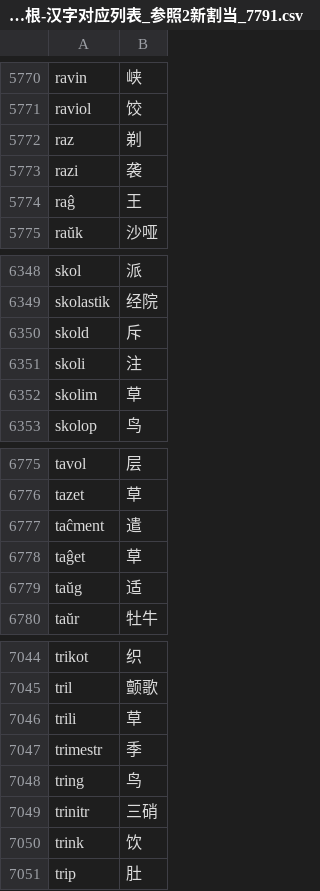
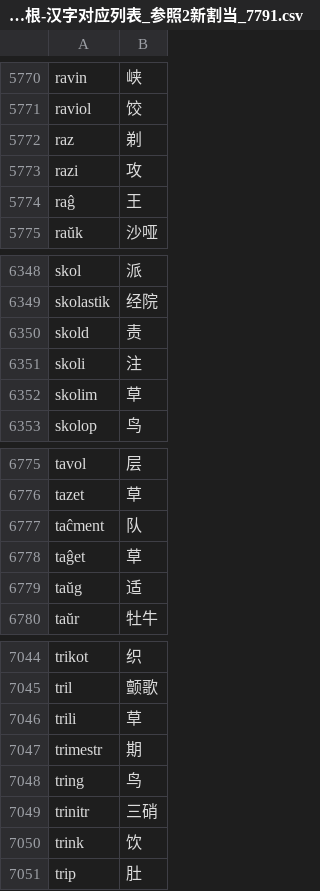
Before and after one commit to Takatakatake/esperanto-radiko-cjk-annotator, a CSV file: Esperanto-Kanji-Ruby-JA/app_data/世界语词根-汉字对应列表_参照2新割当_7791.csv, drawn as a sheet; only a part is shown, gaps mark what is left out; the diff covers the shown part only.

```diff
--- a/Esperanto-Kanji-Ruby-JA/app_data/世界语词根-汉字对应列表_参照2新割当_7791.csv
+++ b/Esperanto-Kanji-Ruby-JA/app_data/世界语词根-汉字对应列表_参照2新割当_7791.csv
@@ -5772,3 +5772,3 @@ raviol,饺
 raz,剃
-razi,袭
+razi,攻
 raĝ,王
@@ -6349,3 +6349,3 @@ skol,派
 skolastik,经院
-skold,斥
+skold,责
 skoli,注
@@ -6776,3 +6776,3 @@ tavol,层
 tazet,草
-taĉment,遣
+taĉment,队
 taĝet,草
@@ -7046,3 +7046,3 @@ tril,颤歌
 trili,草
-trimestr,季
+trimestr,期
 tring,鸟
```
Also changed, not shown: 6 edited cells elsewhere in this file, Esperanto-Kanji-Ruby-KO/app_data/世界语词根-汉字对应列表_参照2新割当_7791.csv, Esperanto-Kanji-Ruby-ZH/app_data/世界语词根-汉字对应列表_参照2新割当_7791.csv, 3 other files.
